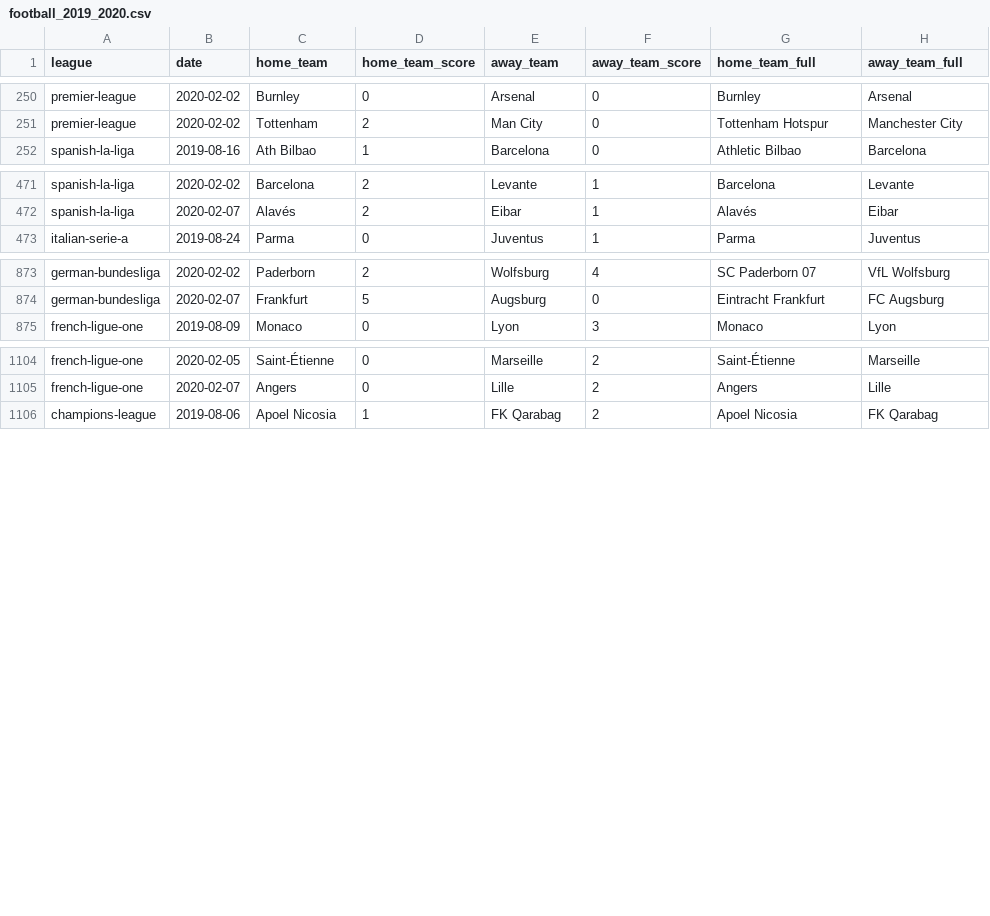
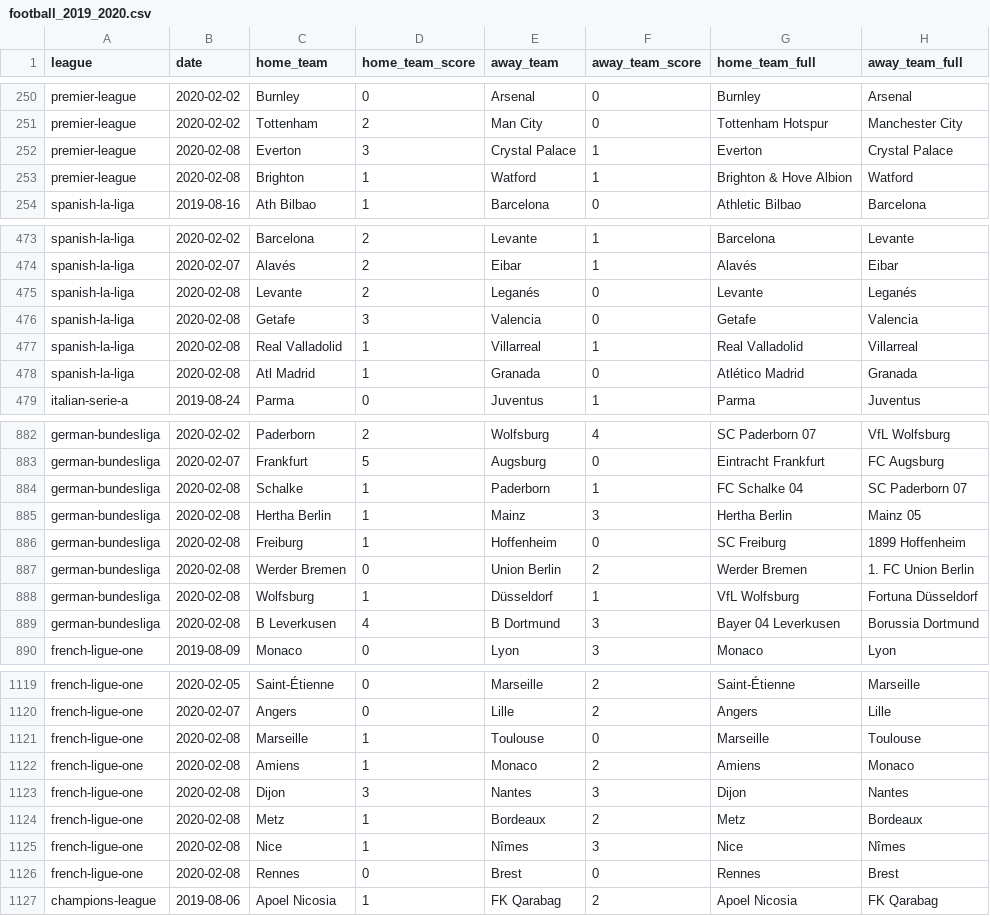
Before and after one commit to shawenyao/Who-is-number-1, a CSV file: data/football_2019_2020.csv, drawn as a sheet; only a part is shown, gaps mark what is left out; the diff covers the shown part only.

Commit message:
Update football_2019_2020.csv

```diff
--- a/data/football_2019_2020.csv
+++ b/data/football_2019_2020.csv
@@ -251,2 +251,4 @@ premier-league,2020-02-02,Burnley,0,Arsenal,0,Burnley,Arsenal
 premier-league,2020-02-02,Tottenham,2,Man City,0,Tottenham Hotspur,Manchester City
+premier-league,2020-02-08,Everton,3,Crystal Palace,1,Everton,Crystal Palace
+premier-league,2020-02-08,Brighton,1,Watford,1,Brighton & Hove Albion,Watford
 spanish-la-liga,2019-08-16,Ath Bilbao,1,Barcelona,0,Athletic Bilbao,Barcelona
@@ -472,2 +474,6 @@ spanish-la-liga,2020-02-02,Barcelona,2,Levante,1,Barcelona,Levante
 spanish-la-liga,2020-02-07,Alavés,2,Eibar,1,Alavés,Eibar
+spanish-la-liga,2020-02-08,Levante,2,Leganés,0,Levante,Leganés
+spanish-la-liga,2020-02-08,Getafe,3,Valencia,0,Getafe,Valencia
+spanish-la-liga,2020-02-08,Real Valladolid,1,Villarreal,1,Real Valladolid,Villarreal
+spanish-la-liga,2020-02-08,Atl Madrid,1,Granada,0,Atlético Madrid,Granada
 italian-serie-a,2019-08-24,Parma,0,Juventus,1,Parma,Juventus
@@ -874,2 +883,8 @@ german-bundesliga,2020-02-02,Paderborn,2,Wolfsburg,4,SC Paderborn 07,VfL Wolfsbu
 german-bundesliga,2020-02-07,Frankfurt,5,Augsburg,0,Eintracht Frankfurt,FC Augsburg
+german-bundesliga,2020-02-08,Schalke,1,Paderborn,1,FC Schalke 04,SC Paderborn 07
+german-bundesliga,2020-02-08,Hertha Berlin,1,Mainz,3,Hertha Berlin,Mainz 05
+german-bundesliga,2020-02-08,Freiburg,1,Hoffenheim,0,SC Freiburg,1899 Hoffenheim
+german-bundesliga,2020-02-08,Werder Bremen,0,Union Berlin,2,Werder Bremen,1. FC Union Berlin
+german-bundesliga,2020-02-08,Wolfsburg,1,Düsseldorf,1,VfL Wolfsburg,Fortuna Düsseldorf
+german-bundesliga,2020-02-08,B Leverkusen,4,B Dortmund,3,Bayer 04 Leverkusen,Borussia Dortmund
 french-ligue-one,2019-08-09,Monaco,0,Lyon,3,Monaco,Lyon
@@ -1105,2 +1120,8 @@ french-ligue-one,2020-02-05,Saint-Étienne,0,Marseille,2,Saint-Étienne,Marseill
 french-ligue-one,2020-02-07,Angers,0,Lille,2,Angers,Lille
+french-ligue-one,2020-02-08,Marseille,1,Toulouse,0,Marseille,Toulouse
+french-ligue-one,2020-02-08,Amiens,1,Monaco,2,Amiens,Monaco
+french-ligue-one,2020-02-08,Dijon,3,Nantes,3,Dijon,Nantes
+french-ligue-one,2020-02-08,Metz,1,Bordeaux,2,Metz,Bordeaux
+french-ligue-one,2020-02-08,Nice,1,Nîmes,3,Nice,Nîmes
+french-ligue-one,2020-02-08,Rennes,0,Brest,0,Rennes,Brest
 champions-league,2019-08-06,Apoel Nicosia,1,FK Qarabag,2,Apoel Nicosia,FK Qarabag
```
Also changed, not shown: 3 added rows elsewhere in this file.
